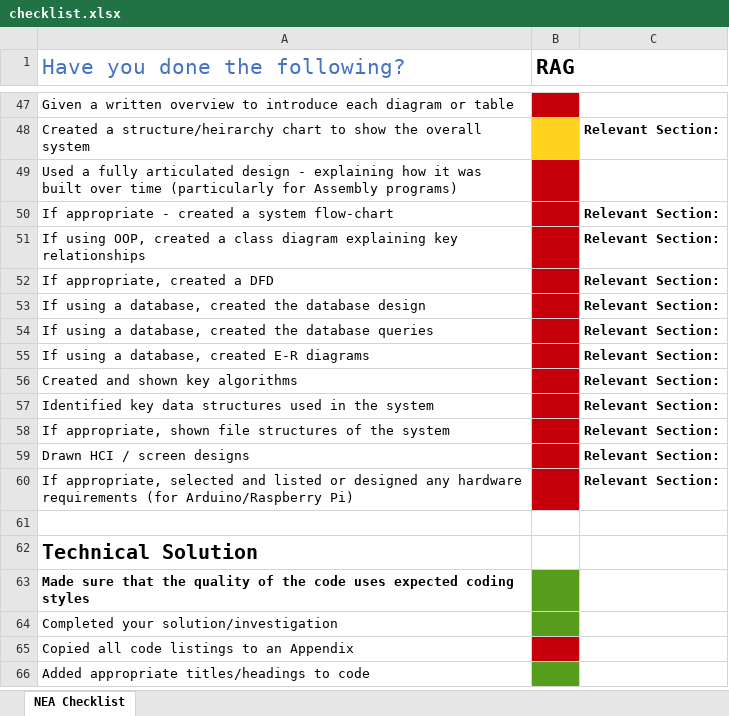
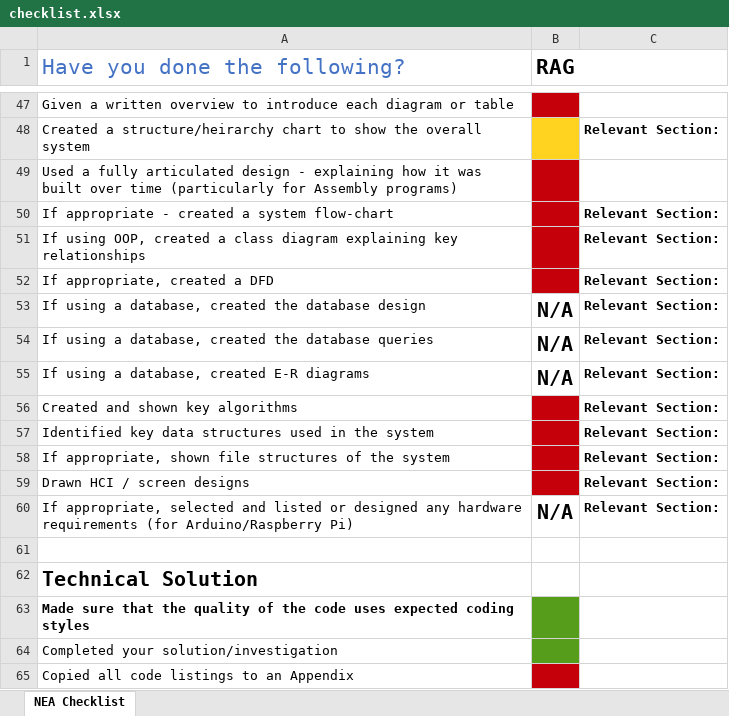
Before and after one commit to Rolodophone/nea, an Excel workbook: report/checklist.xlsx, sheet NEA Checklist, drawn as a sheet; only a part is shown, gaps mark what is left out; the shorter side is filled out with more unchanged rows; values as stored, in another font and other column widths than the file's, no borders; conditional formats not drawn; the diff names each change by its address in the sheet, - before the commit and + after, or states it on an @@ line.

```diff
--- a/report/checklist.xlsx (sheet NEA Checklist)
+++ b/report/checklist.xlsx (sheet NEA Checklist)
-B53:B55 (RAG): (empty)
+B53:B55 (RAG): N/A
-B53:B55 fill: #C5000B
+B53:B55 fill: none
-B60 (RAG): (empty)
+B60 (RAG): N/A
-B60 fill: #C5000B
+B60 fill: none
```
Also changed, not shown: 1 other file.
